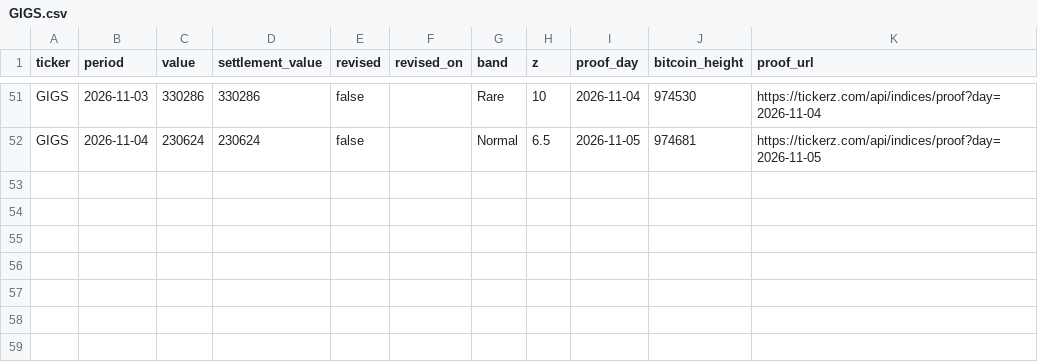
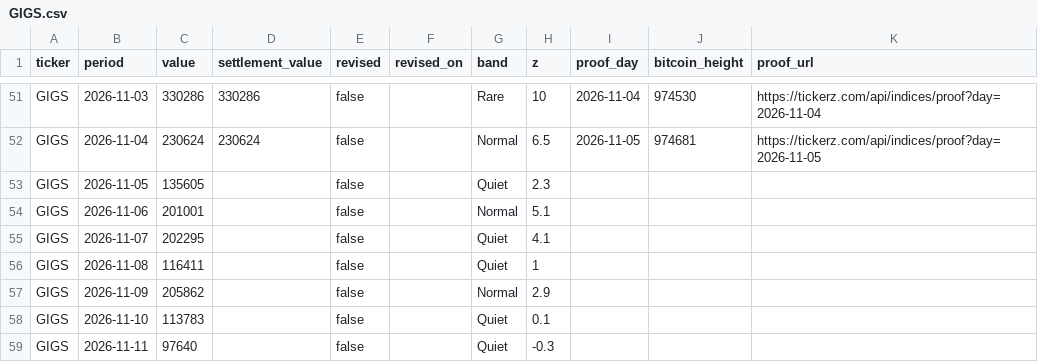
Before and after one commit to tickerzhq/tickerz-open, a CSV file: prints/GIGS.csv, drawn as a sheet; only a part is shown, gaps mark what is left out.

Commit message:
Prints through 2026-11-12

```diff
--- a/prints/GIGS.csv
+++ b/prints/GIGS.csv
@@ -52 +52,8 @@ GIGS,2026-11-03,330286,330286,false,,Rare,10,2026-11-04,974530,https://tickerz.c
 GIGS,2026-11-04,230624,230624,false,,Normal,6.5,2026-11-05,974681,https://tickerz.com/api/indices/proof?day=2026-11-05
+GIGS,2026-11-05,135605,,false,,Quiet,2.3,,,
+GIGS,2026-11-06,201001,,false,,Normal,5.1,,,
+GIGS,2026-11-07,202295,,false,,Quiet,4.1,,,
+GIGS,2026-11-08,116411,,false,,Quiet,1,,,
+GIGS,2026-11-09,205862,,false,,Normal,2.9,,,
+GIGS,2026-11-10,113783,,false,,Quiet,0.1,,,
+GIGS,2026-11-11,97640,,false,,Quiet,-0.3,,,
```
Also changed, not shown: prints/MINTS.csv, prints/WAGE.csv, 1 other file.
